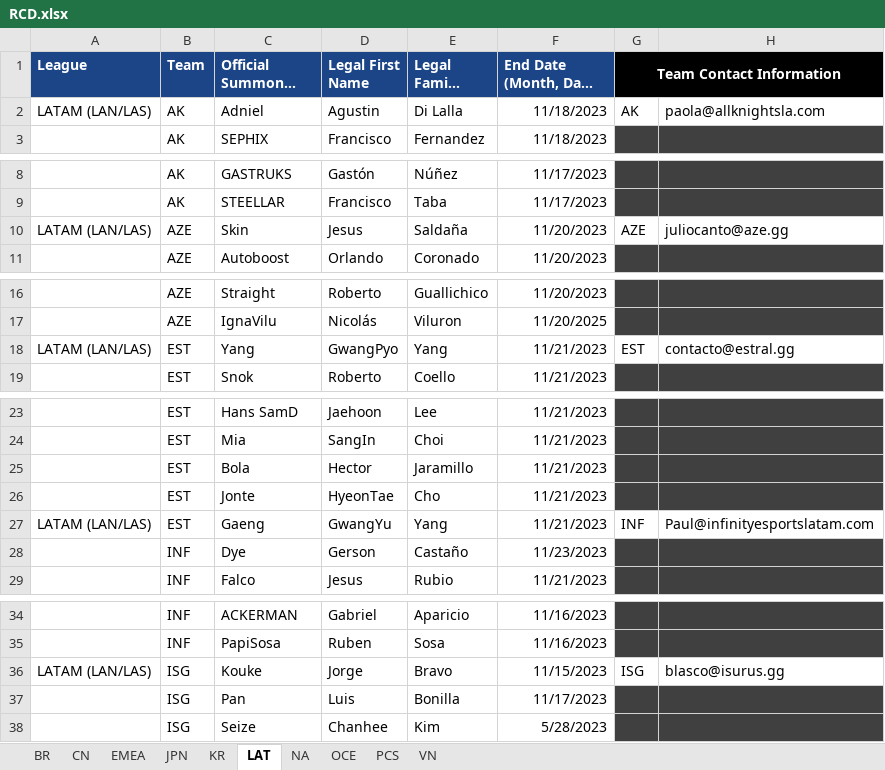
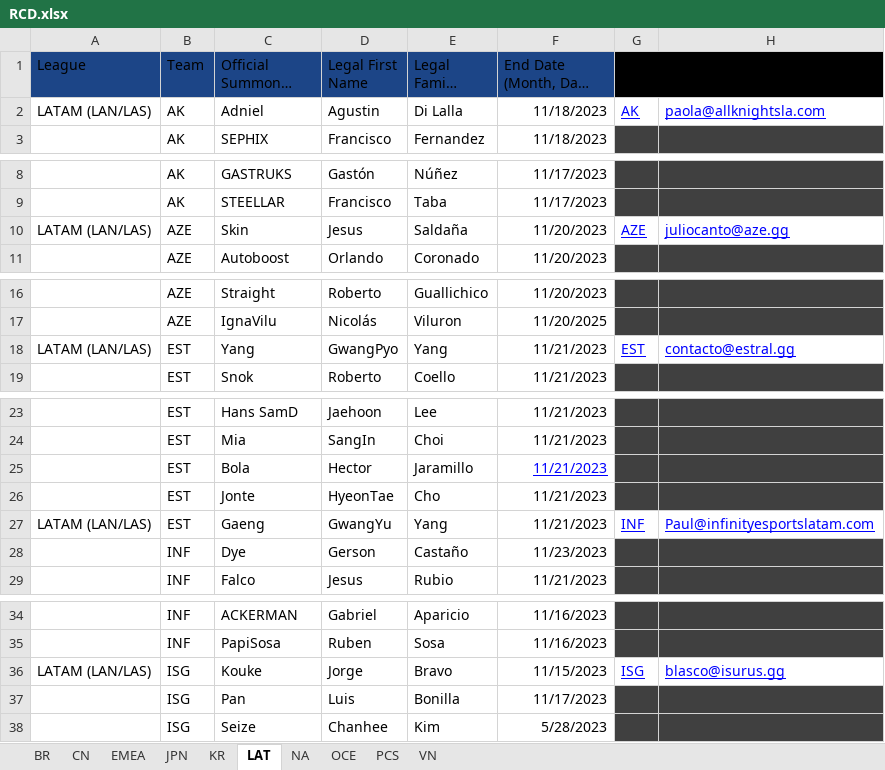
Before and after one commit to piko322/lol-pro-stats-for-pro-strats, an Excel workbook: RCD.xlsx, sheet LAT, drawn as a sheet; only a part is shown, gaps mark what is left out; long unchanged cells end in …; values as stored, in another font and other column widths than the file's, no borders; charts and pictures not drawn; the diff covers the shown part only; the diff names each change by its address in the sheet, - before the commit and + after, or states it on an @@ line.

```diff
--- a/RCD.xlsx (sheet LAT)
+++ b/RCD.xlsx (sheet LAT)
@@ A1:G1 bold: on → off, text colour: #FFFFFF → black @@
@@ G2:H2 underline: off → on, text colour: black → #0000FF @@
@@ G10:H10 underline: off → on, text colour: black → #0000FF @@
@@ G18:H18 underline: off → on, text colour: black → #0000FF @@
@@ F25 underline: off → on, text colour: black → #0000FF @@
@@ G27:H27 underline: off → on, text colour: black → #0000FF @@
@@ G36:H36 underline: off → on, text colour: black → #0000FF @@
```
Also changed, not shown: cell formats elsewhere in this sheet, sheet EMEA, sheet KR, sheet NA, sheet VN, sheet OCE, sheet JPN, 3 more sheets, charts or pictures, 6 other files.
